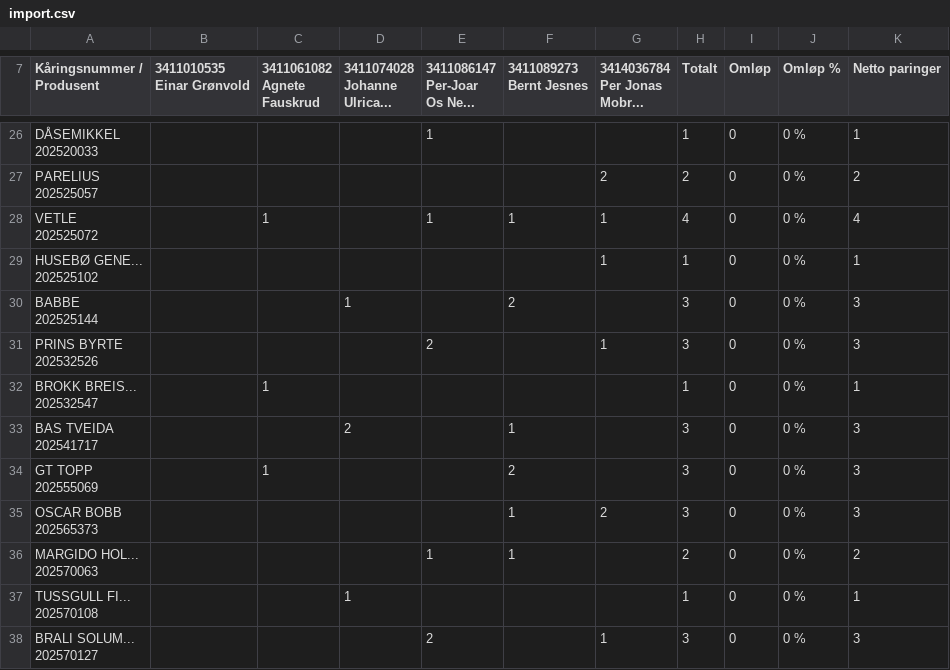
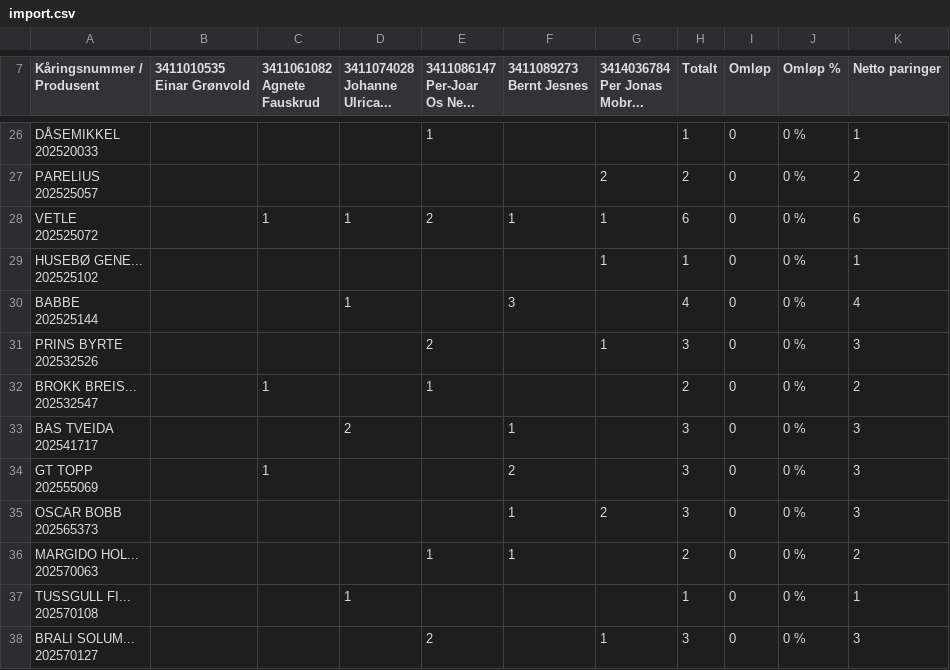
Before and after one commit to Ulla565/vaerring26, a CSV file: import.csv, drawn as a sheet; only a part is shown, gaps mark what is left out; the diff covers the shown part only; the diff names each change by its address in the sheet, - before the commit and + after, or states it on an @@ line.

```diff
--- a/import.csv
+++ b/import.csv
-D28 (3411074028 Johanne Ulrica...): (empty)
+D28 (3411074028 Johanne Ulrica...): 1
-E28 (3411086147 Per-Joar Os Ne...): 1
+E28 (3411086147 Per-Joar Os Ne...): 2
-H28 (Totalt): 4
+H28 (Totalt): 6
-K28 (Netto paringer): 4
+K28 (Netto paringer): 6
-F30 (3411089273 Bernt Jesnes): 2
+F30 (3411089273 Bernt Jesnes): 3
-H30 (Totalt): 3
+H30 (Totalt): 4
-K30 (Netto paringer): 3
+K30 (Netto paringer): 4
-E32 (3411086147 Per-Joar Os Ne...): (empty)
+E32 (3411086147 Per-Joar Os Ne...): 1
-H32 (Totalt): 1
+H32 (Totalt): 2
-K32 (Netto paringer): 1
+K32 (Netto paringer): 2
```
Also changed, not shown: 63 edited cells elsewhere in this file.
